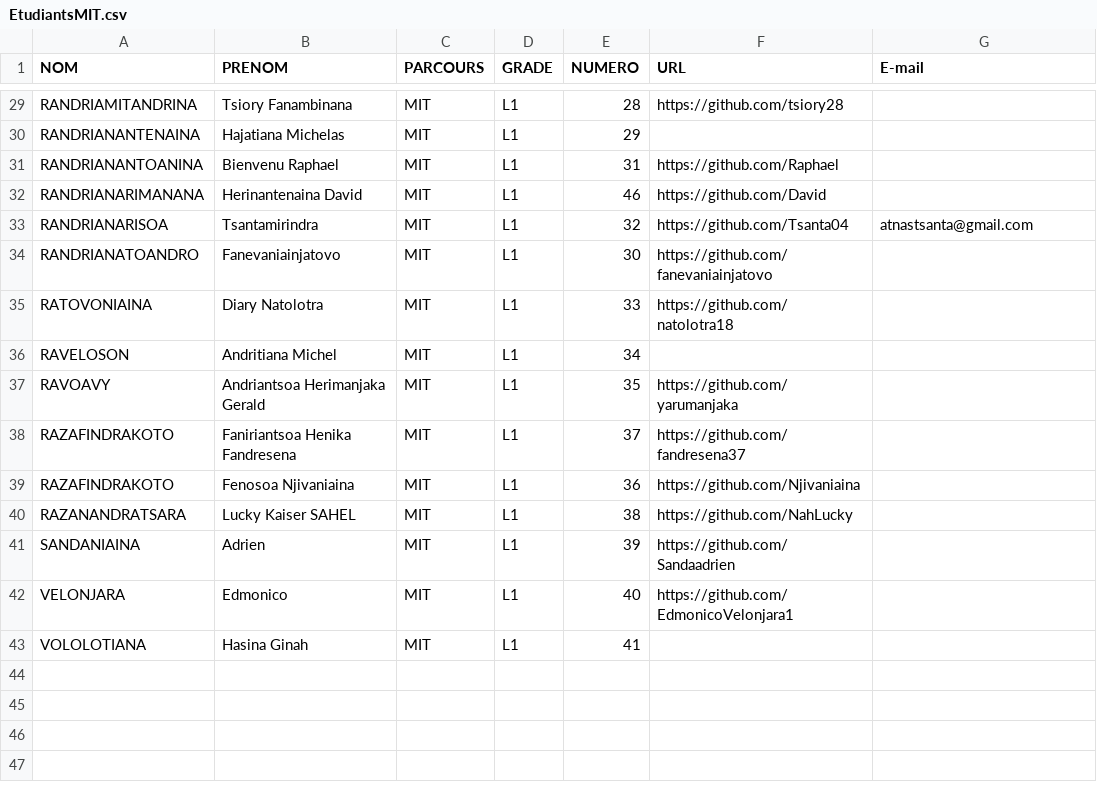
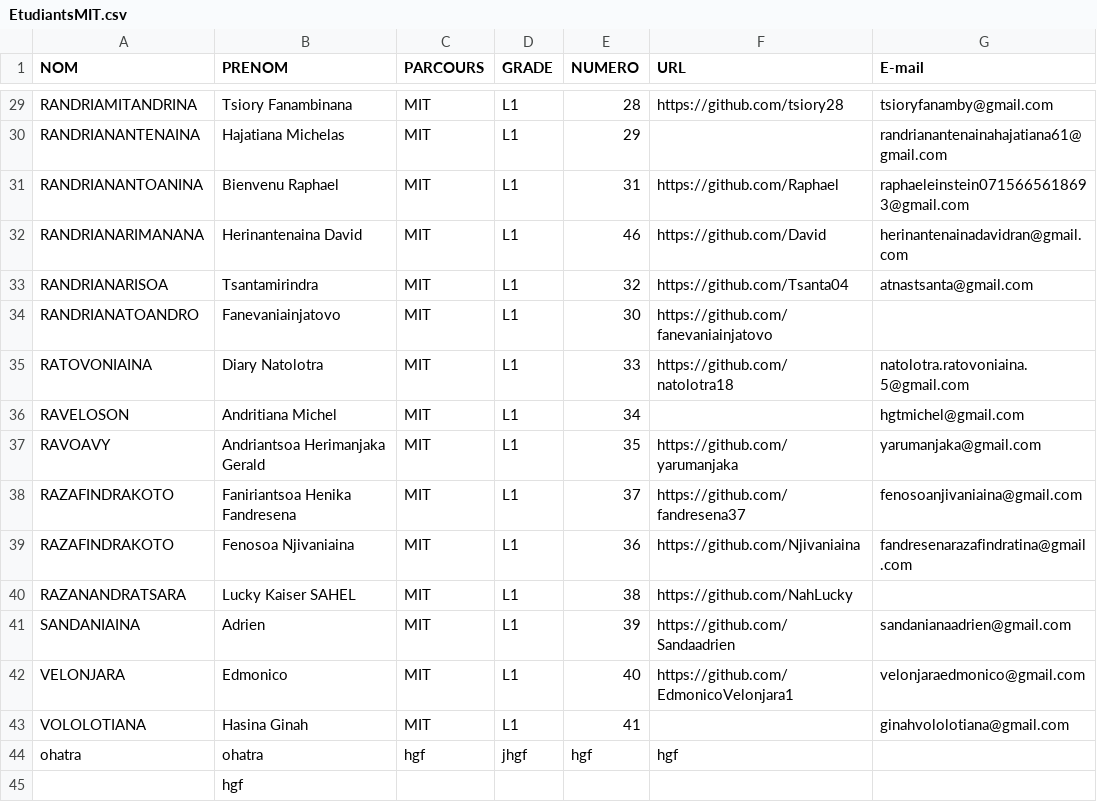
Before and after one commit to Tsanta04/TsantaMIT, a CSV file: exoInfoFichier/EtudiantsMIT.csv, drawn as a sheet; only a part is shown, gaps mark what is left out; the diff covers the shown part only; the diff names each change by its address in the sheet, - before the commit and + after, or states it on an @@ line.

```diff
--- a/exoInfoFichier/EtudiantsMIT.csv
+++ b/exoInfoFichier/EtudiantsMIT.csv
-G29 (E-mail): (empty)
+G29 (E-mail): tsioryfanamby@gmail.com
-G30 (E-mail): (empty)
+G30 (E-mail): randrianantenainahajatiana61@gmail.com
-G31 (E-mail): (empty)
+G31 (E-mail): raphaeleinstein0715665618693@gmail.com
-G32 (E-mail): (empty)
+G32 (E-mail): herinantenainadavidran@gmail.com
-G35 (E-mail): (empty)
+G35 (E-mail): natolotra.ratovoniaina.5@gmail.com
-G36 (E-mail): (empty)
+G36 (E-mail): hgtmichel@gmail.com
-G37 (E-mail): (empty)
+G37 (E-mail): yarumanjaka@gmail.com
-G38 (E-mail): (empty)
+G38 (E-mail): fenosoanjivaniaina@gmail.com
-G39 (E-mail): (empty)
+G39 (E-mail): fandresenarazafindratina@gmail.com
-G41 (E-mail): (empty)
+G41 (E-mail): sandanianaadrien@gmail.com
-G42 (E-mail): (empty)
+G42 (E-mail): velonjaraedmonico@gmail.com
-G43 (E-mail): (empty)
+G43 (E-mail): ginahvololotiana@gmail.com
+row 44: ohatra | ohatra | hgf | jhgf | hgf | hgf
+row 45:  | hgf
```
Also changed, not shown: 21 edited cells elsewhere in this file, 5 other files.
